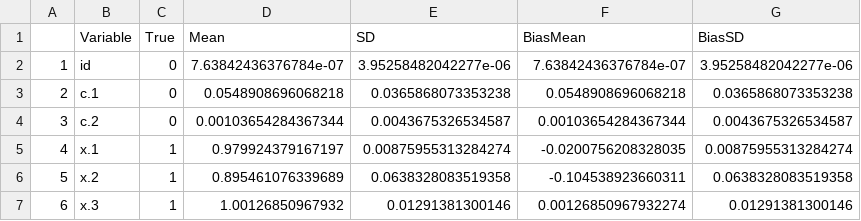
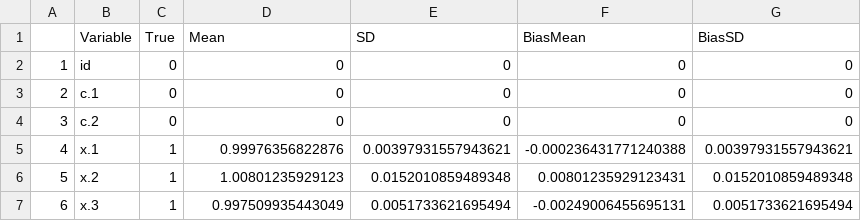
Before and after one commit to RaspberryEmma/Model-Selection-Sim-Study, a CSV file: data/coef_summary_ lasso _s2.csv, drawn as a sheet.

```diff
--- a/data/coef_summary_ lasso _s2.csv
+++ b/data/coef_summary_ lasso _s2.csv
@@ -1,7 +1,7 @@
 "","Variable","True","Mean","SD","BiasMean","BiasSD"
-"1","id",0,7.63842436376784e-07,3.95258482042277e-06,7.63842436376784e-07,3.95258482042277e-06
-"2","c.1",0,0.0548908696068218,0.0365868073353238,0.0548908696068218,0.0365868073353238
-"3","c.2",0,0.00103654284367344,0.0043675326534587,0.00103654284367344,0.0043675326534587
-"4","x.1",1,0.979924379167197,0.00875955313284274,-0.0200756208328035,0.00875955313284274
-"5","x.2",1,0.895461076339689,0.0638328083519358,-0.104538923660311,0.0638328083519358
-"6","x.3",1,1.00126850967932,0.01291381300146,0.00126850967932274,0.01291381300146
+"1","id",0,0,0,0,0
+"2","c.1",0,0,0,0,0
+"3","c.2",0,0,0,0,0
+"4","x.1",1,0.99976356822876,0.00397931557943621,-0.000236431771240388,0.00397931557943621
+"5","x.2",1,1.00801235929123,0.0152010859489348,0.00801235929123431,0.0152010859489348
+"6","x.3",1,0.997509935443049,0.0051733621695494,-0.00249006455695131,0.0051733621695494
```
Also changed, not shown: data/bias_summary_s4.csv, data/coef_summary_ lasso _s1.csv, 45 other files.
